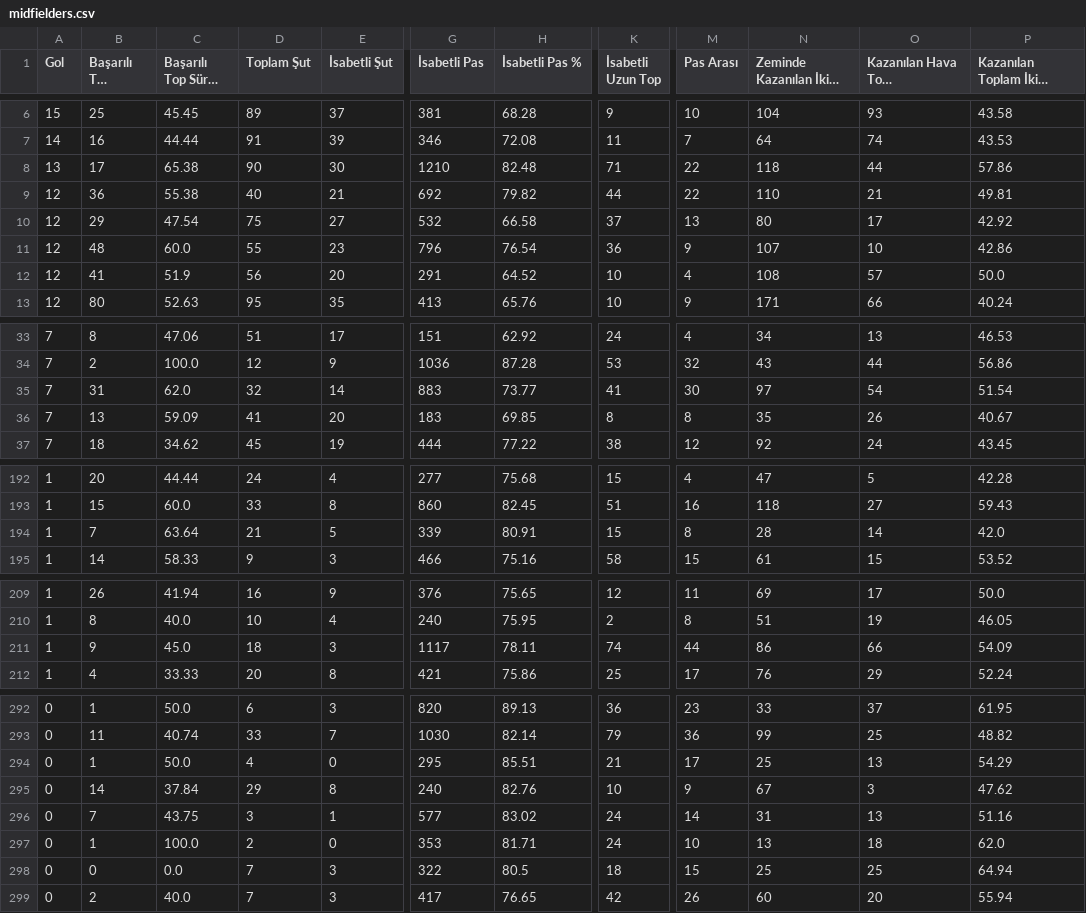
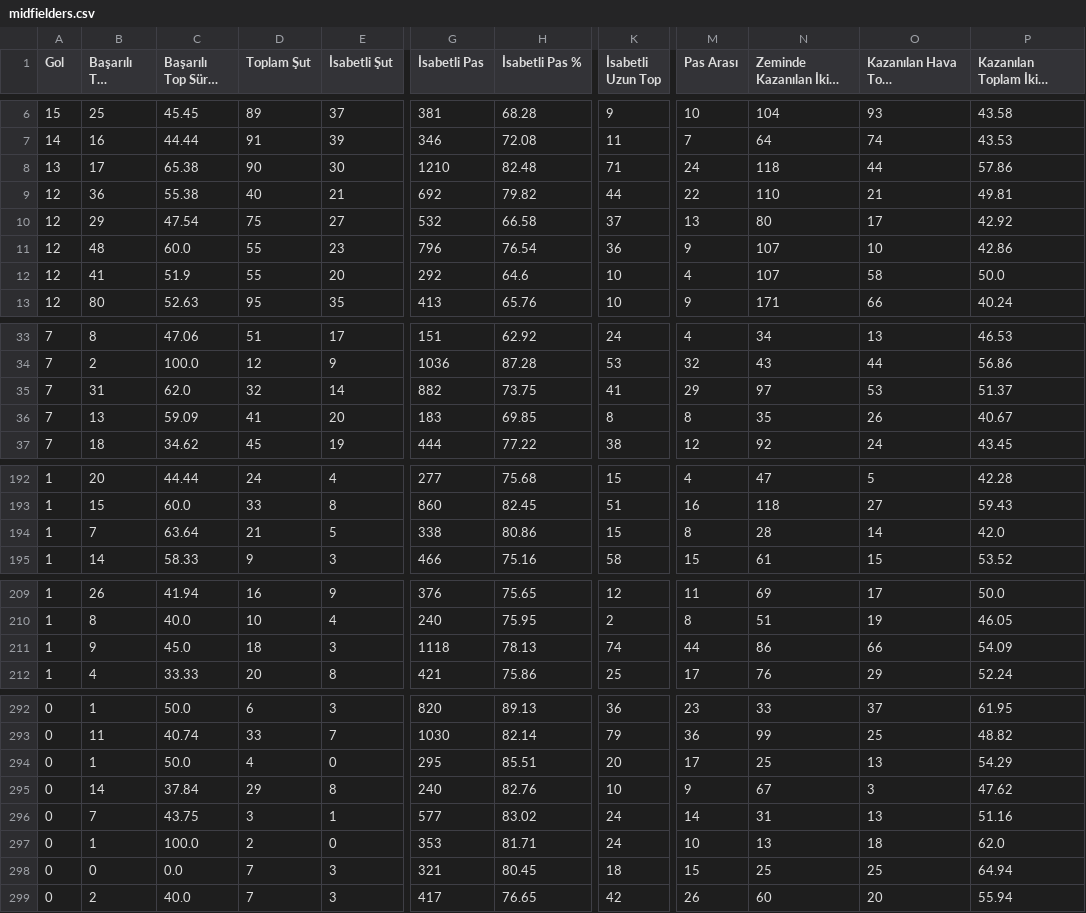
Before and after one commit to scatterradarcsv/csv_scatter_radar_total_noPos, a CSV file: midfielders.csv, drawn as a sheet; only a part is shown, gaps mark what is left out; long unchanged cells end in …; the diff covers the shown part only; the diff names each change by its address in the sheet, - before the commit and + after, or states it on an @@ line.

Commit message:
Updated midfielders.csv

```diff
--- a/midfielders.csv
+++ b/midfielders.csv
-M8 (Pas Arası): 22
+M8 (Pas Arası): 24
-D12 (Toplam Şut): 56
+D12 (Toplam Şut): 55
-G12 (İsabetli Pas): 291
+G12 (İsabetli Pas): 292
-H12 (İsabetli Pas %): 64.52
+H12 (İsabetli Pas %): 64.6
-N12 (Zeminde Kazanılan İkili Mücadele): 108
+N12 (Zeminde Kazanılan İkili Mücadele): 107
-O12 (Kazanılan Hava Topu Mücadelesi): 57
+O12 (Kazanılan Hava Topu Mücadelesi): 58
-G35 (İsabetli Pas): 883
+G35 (İsabetli Pas): 882
-H35 (İsabetli Pas %): 73.77
+H35 (İsabetli Pas %): 73.75
-M35 (Pas Arası): 30
+M35 (Pas Arası): 29
-O35 (Kazanılan Hava Topu Mücadelesi): 54
+O35 (Kazanılan Hava Topu Mücadelesi): 53
-P35: 51.54
+P35: 51.37
-G194 (İsabetli Pas): 339
+G194 (İsabetli Pas): 338
-H194 (İsabetli Pas %): 80.91
+H194 (İsabetli Pas %): 80.86
-G211 (İsabetli Pas): 1117
+G211 (İsabetli Pas): 1118
-H211 (İsabetli Pas %): 78.11
+H211 (İsabetli Pas %): 78.13
-K294 (İsabetli Uzun Top): 21
+K294 (İsabetli Uzun Top): 20
-G298 (İsabetli Pas): 322
+G298 (İsabetli Pas): 321
-H298 (İsabetli Pas %): 80.5
+H298 (İsabetli Pas %): 80.45
```
Also changed, not shown: 4 edited cells elsewhere in this file.
